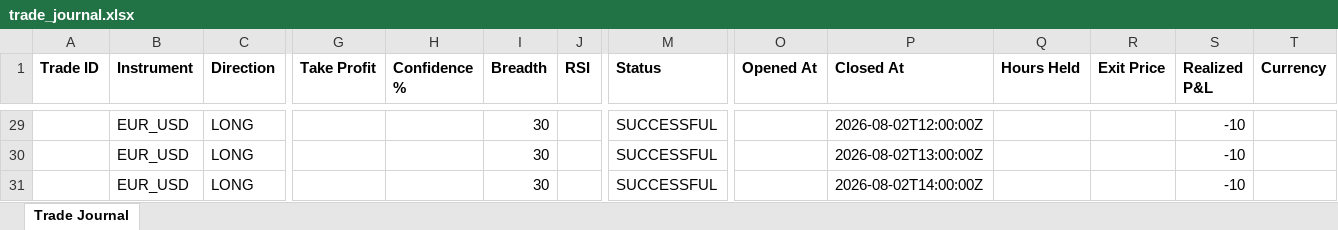
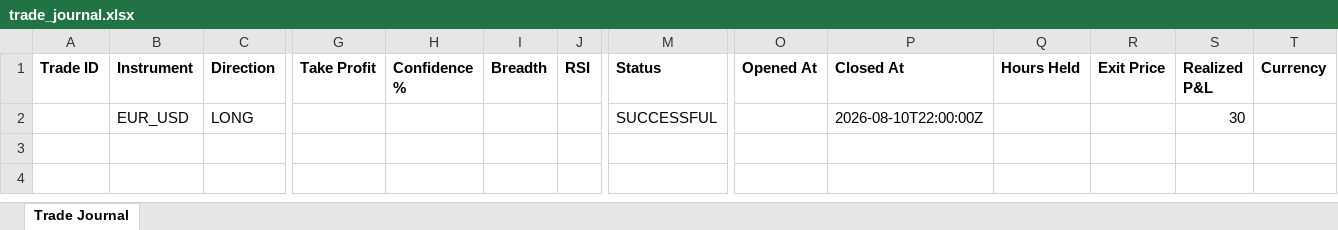
Before and after one commit to wxthesparthaaa/Claude-Trade-Agent, an Excel workbook: trade_journal.xlsx, sheet Trade Journal, drawn as a sheet; only a part is shown, gaps mark what is left out; values as stored, in another font and other column widths than the file's, no borders; removed rows and columns are numbered as before the commit, all else as after; rows hold the shown columns only; the diff covers the shown part only; the diff names each change by its address in the sheet, - before the commit and + after, or states it on an @@ line.

Commit message:
Update trade_journal.xlsx

```diff
--- a/trade_journal.xlsx (sheet Trade Journal)
+++ b/trade_journal.xlsx (sheet Trade Journal)
-I2 (Breadth): 30
+I2 (Breadth): (empty)
-P2 (Closed At): 2026-08-02T12:00:00Z
+P2 (Closed At): 2026-08-10T22:00:00Z
-S2 (Realized P&L): -10
+S2 (Realized P&L): 30
-row 30:  | EUR_USD | LONG |  |  | 30 |  | SUCCESSFUL |  | 2026-08-02T13:00:00Z |  |  | -10
-row 31:  | EUR_USD | LONG |  |  | 30 |  | SUCCESSFUL |  | 2026-08-02T14:00:00Z |  |  | -10
```
Also changed, not shown: 27 removed rows elsewhere in this sheet.
